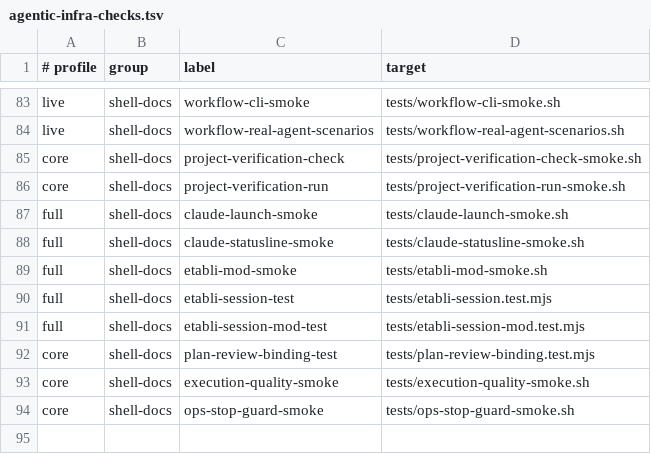
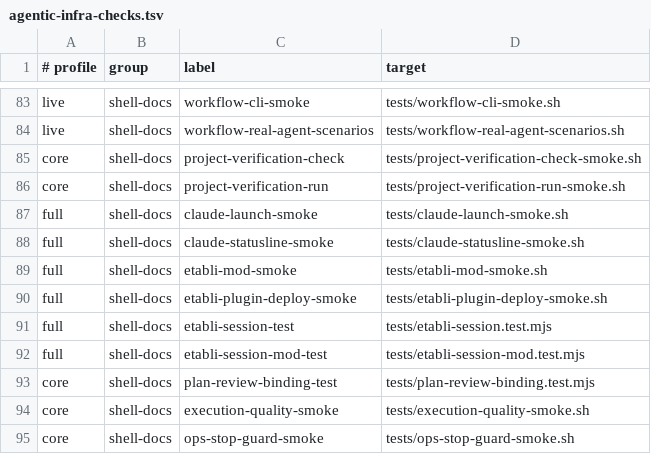
Before and after one commit to Tonours/etabli, a TSV file: workflow/runtime/agentic-infra-checks.tsv, drawn as a sheet; only a part is shown, gaps mark what is left out.

Commit message:
test(etabli-mod): cover the plugin deploy step with a stub claude
Review folds. The plugin step had no automated test because every deploy
smoke runs under --home or ETABLI_INSTALL_HELPER_SMOKE. The new smoke puts
a stub claude first on PATH and checks dry-run purity, add and install,
the no-op second run, re-pointing a stale marketplace, every skip guard,
and the WARN paths.

Malformed or non-array JSON from claude plugin list now gives a WARN
instead of aborting the deploy under set -e. mcp-strategy stops naming
Grok as a runtime.

```diff
--- a/workflow/runtime/agentic-infra-checks.tsv
+++ b/workflow/runtime/agentic-infra-checks.tsv
@@ -89,2 +89,3 @@ full	shell-docs	claude-statusline-smoke	tests/claude-statusline-smoke.sh
 full	shell-docs	etabli-mod-smoke	tests/etabli-mod-smoke.sh
+full	shell-docs	etabli-plugin-deploy-smoke	tests/etabli-plugin-deploy-smoke.sh
 full	shell-docs	etabli-session-test	tests/etabli-session.test.mjs
```
Also changed, not shown: 4 other files.
